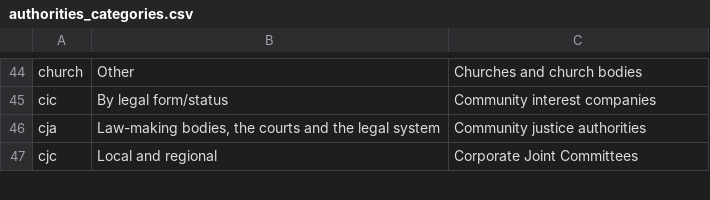
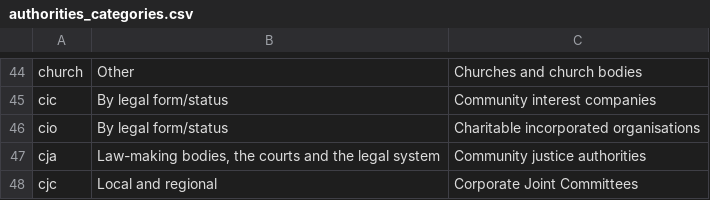
Before and after one commit to mysociety/wdtk_authorities_list, a CSV file: data/packages/whatdotheyknow_authorities_dataset/authorities_categories.csv, drawn as a sheet; only a part is shown, gaps mark what is left out.

```diff
--- a/data/packages/whatdotheyknow_authorities_dataset/authorities_categories.csv
+++ b/data/packages/whatdotheyknow_authorities_dataset/authorities_categories.csv
@@ -45,2 +45,3 @@ church,Other,Churches and church bodies
 cic,By legal form/status,Community interest companies
+cio,By legal form/status,Charitable incorporated organisations
 cja,"Law-making bodies, the courts and the legal system",Community justice authorities
```
Also changed, not shown: data/raw/authorities_categories.csv, docs/data/whatdotheyknow_authorities_dataset/0.73.0/authorities_categories.csv, 21 other files.
